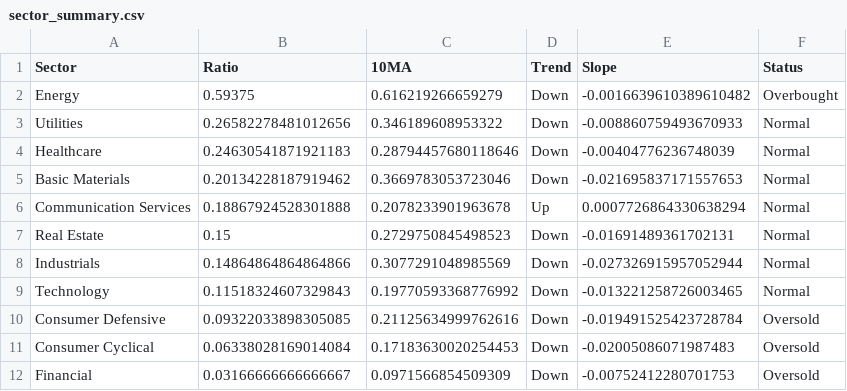
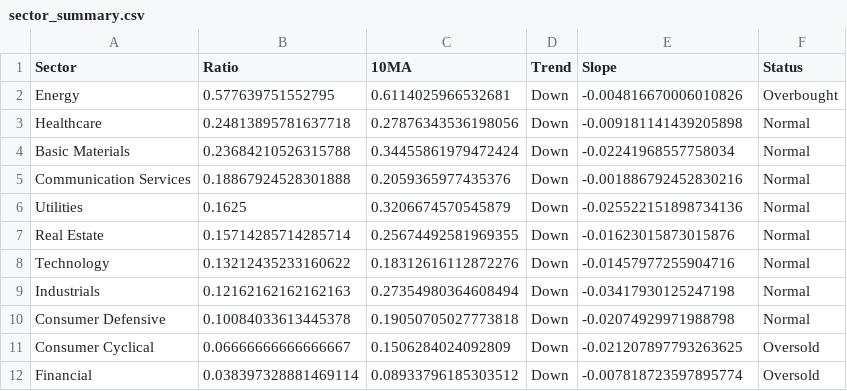
Before and after one commit to sydcurie/uptrend-dashboard, a CSV file: data/sector_summary.csv, drawn as a sheet.

```diff
--- a/data/sector_summary.csv
+++ b/data/sector_summary.csv
@@ -1,12 +1,12 @@
 Sector,Ratio,10MA,Trend,Slope,Status
-Energy,0.59375,0.616219266659279,Down,-0.0016639610389610482,Overbought
-Utilities,0.26582278481012656,0.346189608953322,Down,-0.008860759493670933,Normal
-Healthcare,0.24630541871921183,0.28794457680118646,Down,-0.00404776236748039,Normal
-Basic Materials,0.20134228187919462,0.3669783053723046,Down,-0.021695837171557653,Normal
-Communication Services,0.18867924528301888,0.2078233901963678,Up,0.0007726864330638294,Normal
-Real Estate,0.15,0.2729750845498523,Down,-0.01691489361702131,Normal
-Industrials,0.14864864864864866,0.3077291048985569,Down,-0.027326915957052944,Normal
-Technology,0.11518324607329843,0.19770593368776992,Down,-0.013221258726003465,Normal
-Consumer Defensive,0.09322033898305085,0.21125634999762616,Down,-0.019491525423728784,Oversold
-Consumer Cyclical,0.06338028169014084,0.17183630020254453,Down,-0.02005086071987483,Oversold
-Financial,0.03166666666666667,0.0971566854509309,Down,-0.00752412280701753,Oversold
+Energy,0.577639751552795,0.6114025966532681,Down,-0.004816670006010826,Overbought
+Healthcare,0.24813895781637718,0.27876343536198056,Down,-0.009181141439205898,Normal
+Basic Materials,0.23684210526315788,0.34455861979472424,Down,-0.02241968557758034,Normal
+Communication Services,0.18867924528301888,0.2059365977435376,Down,-0.001886792452830216,Normal
+Utilities,0.1625,0.3206674570545879,Down,-0.025522151898734136,Normal
+Real Estate,0.15714285714285714,0.25674492581969355,Down,-0.01623015873015876,Normal
+Technology,0.13212435233160622,0.18312616112872276,Down,-0.01457977255904716,Normal
+Industrials,0.12162162162162163,0.27354980364608494,Down,-0.03417930125247198,Normal
+Consumer Defensive,0.10084033613445378,0.19050705027773818,Down,-0.02074929971988798,Normal
+Consumer Cyclical,0.06666666666666667,0.1506284024092809,Down,-0.021207897793263625,Oversold
+Financial,0.038397328881469114,0.08933796185303512,Down,-0.007818723597895774,Oversold
```
Also changed, not shown: data/industry_summary.csv, 2 other files.
